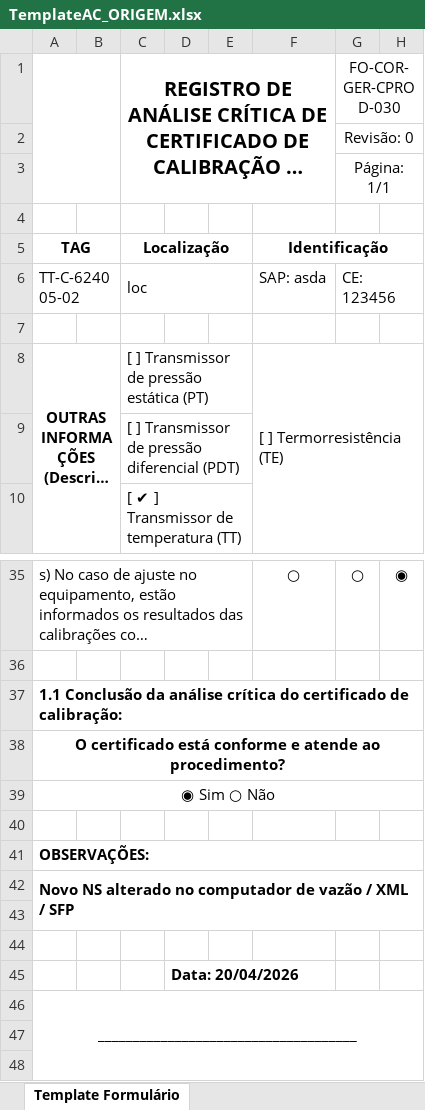
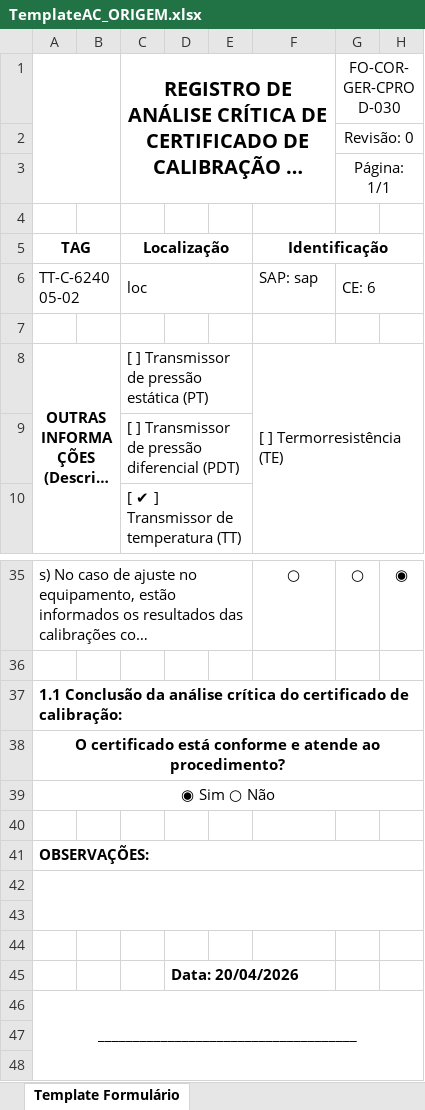
Before and after one commit to 1998-sys/AC-s_app, an Excel workbook: TemplateAC_ORIGEM.xlsx, sheet Template Formulário, drawn as a sheet; only a part is shown, gaps mark what is left out; long unchanged cells end in …; values as stored, in another font and other column widths than the file's, no borders; charts and pictures not drawn; the diff names each change by its address in the sheet, - before the commit and + after, or states it on an @@ line.

```diff
--- a/TemplateAC_ORIGEM.xlsx (sheet Template Formulário)
+++ b/TemplateAC_ORIGEM.xlsx (sheet Template Formulário)
-F6 (Identificação): SAP: asda
+F6 (Identificação): SAP: sap
-G6: CE: 123456
+G6: CE: 6
-A42 (TAG): Novo NS alterado no computador de vazão / XML / SFP
+A42 (TAG): (empty)
```
Also changed, not shown: 2 other files.
